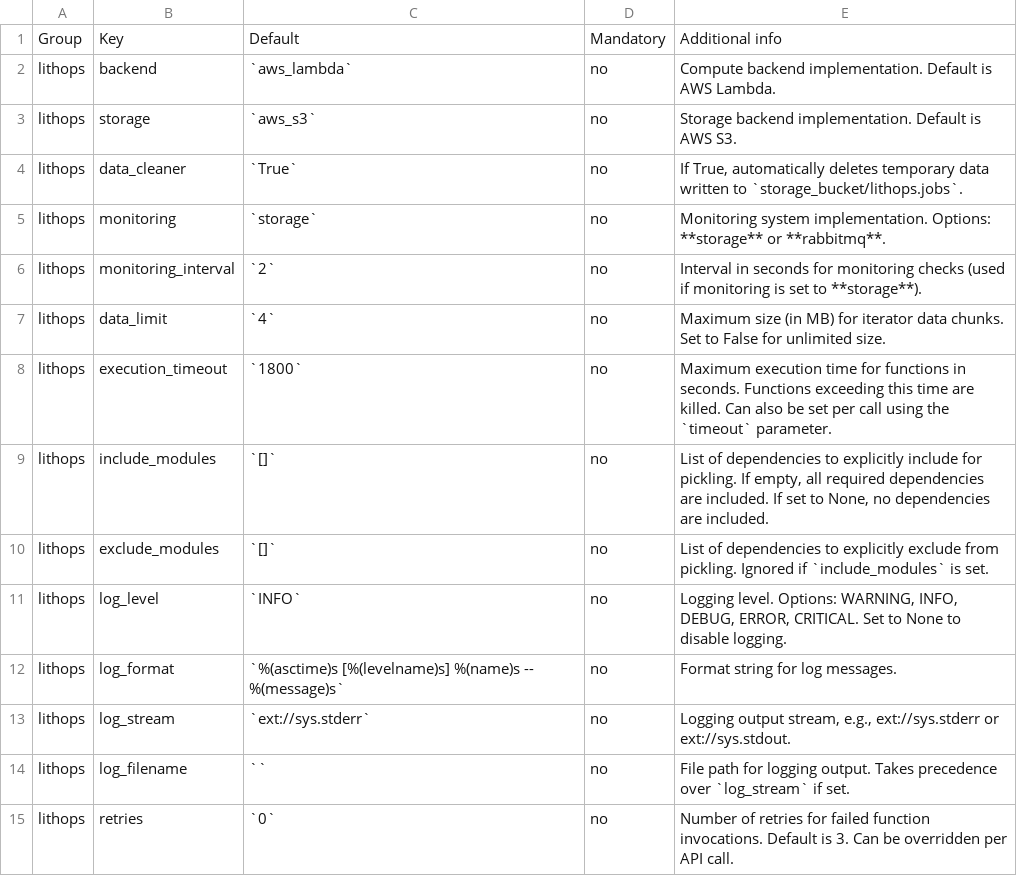
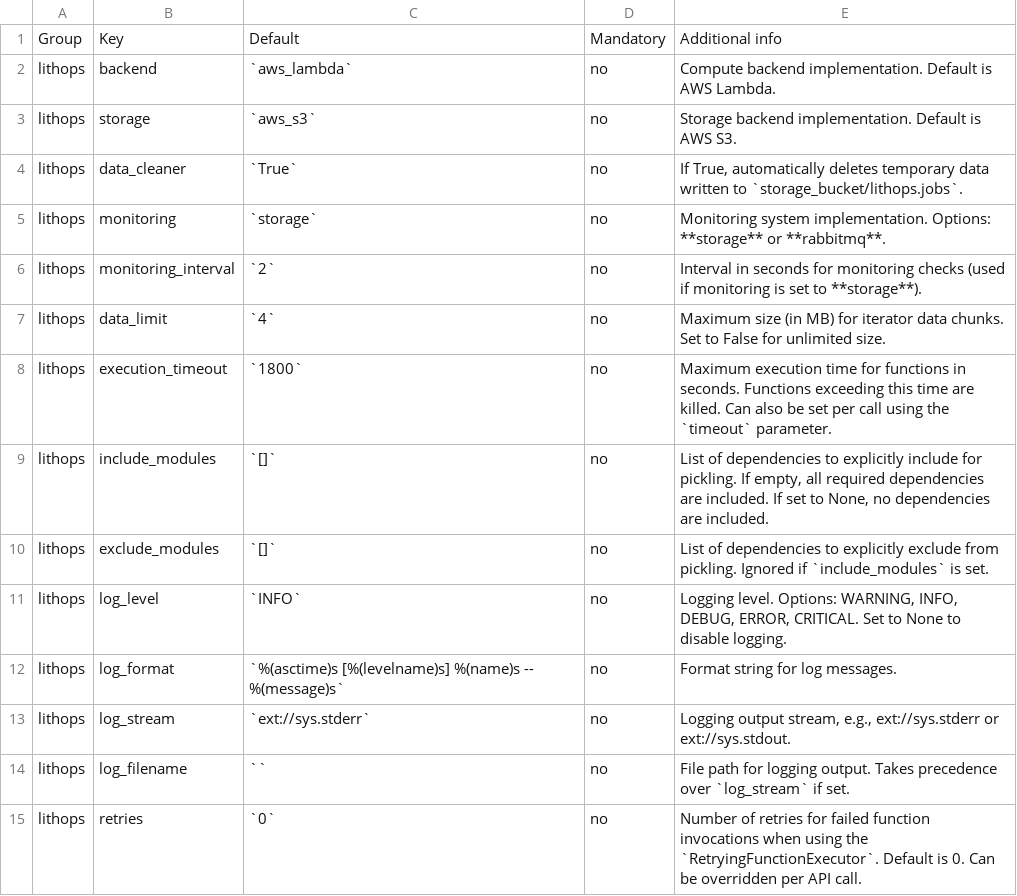
Before and after one commit to lithops-cloud/lithops, a CSV file: docs/source/lithops_config_keys.csv, drawn as a sheet.

```diff
--- a/docs/source/lithops_config_keys.csv
+++ b/docs/source/lithops_config_keys.csv
@@ -14,2 +14,2 @@ lithops;log_stream;`ext://sys.stderr`;no;Logging output stream, e.g., ext://sys.
 lithops;log_filename;``;no;File path for logging output. Takes precedence over `log_stream` if set.
-lithops;retries;`0`;no;Number of retries for failed function invocations. Default is 3. Can be overridden per API call.
+lithops;retries;`0`;no;Number of retries for failed function invocations when using the `RetryingFunctionExecutor`. Default is 0. Can be overridden per API call.
```
Also changed, not shown: 1 other file.
